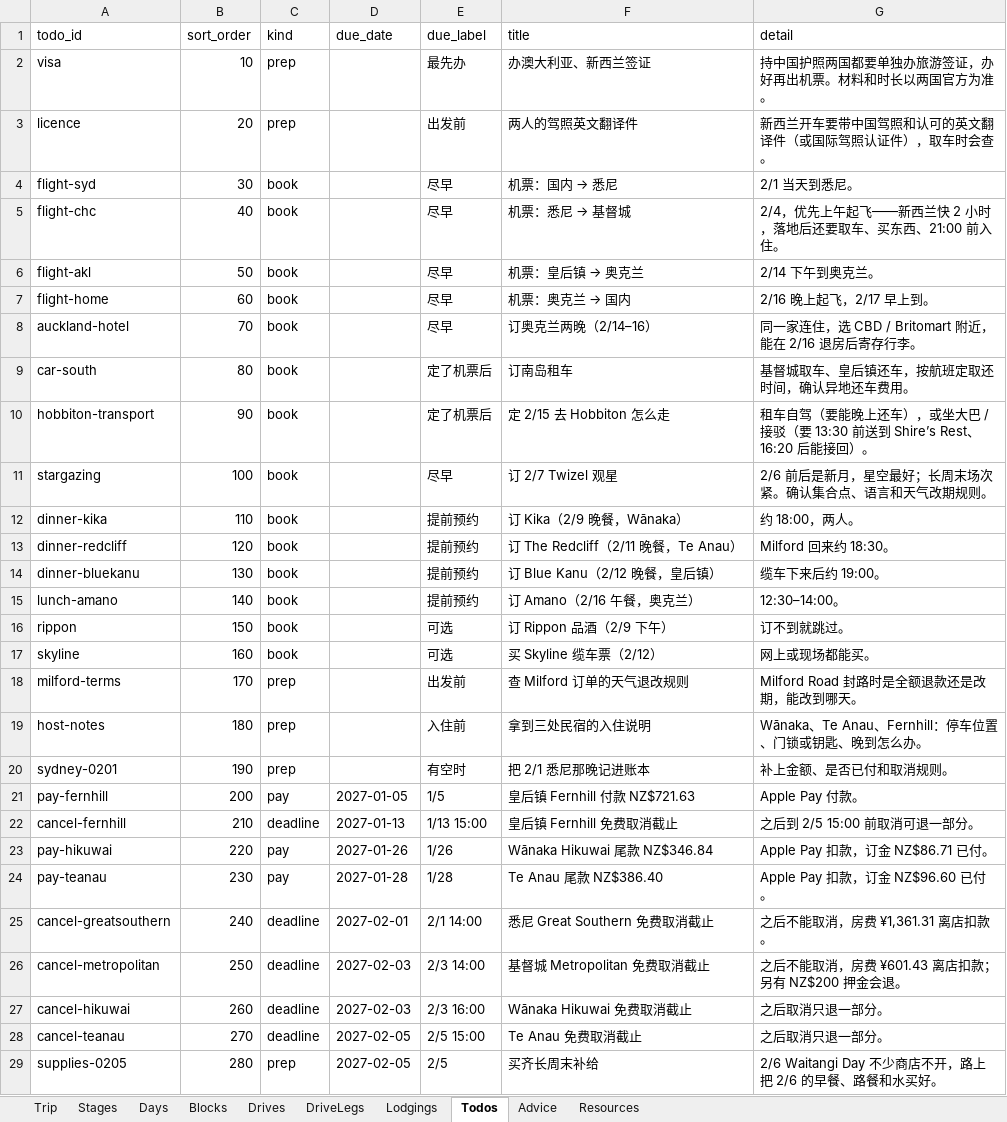
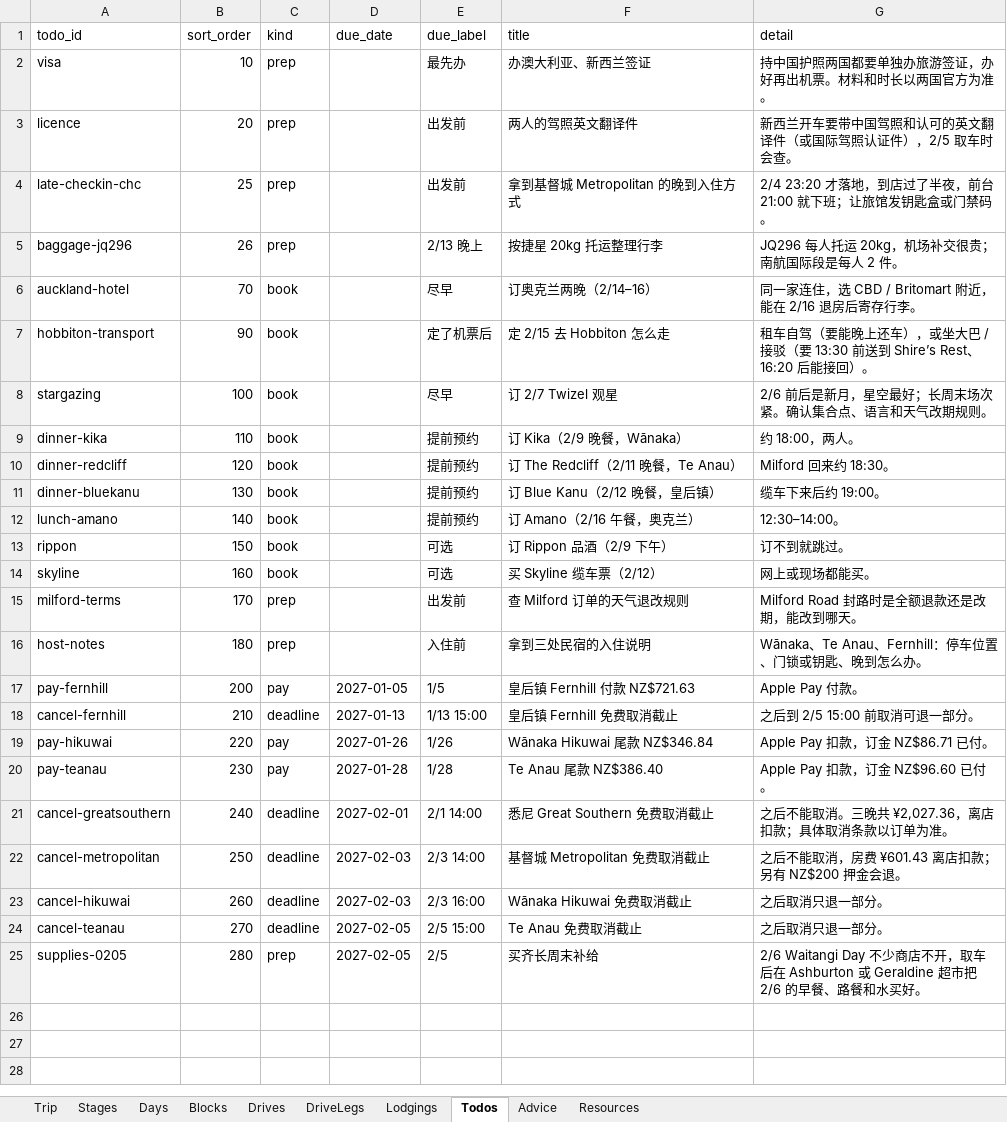
Before and after one commit to s413286943-cmyk/Aussie-Split, an Excel workbook: content/nz2027-itinerary.xlsx, sheet Todos, drawn as a sheet; values as stored, in another font and other column widths than the file's, no borders; removed rows and columns are numbered as before the commit, all else as after; the diff names each change by its address in the sheet, - before the commit and + after, or states it on an @@ line.

```diff
--- a/content/nz2027-itinerary.xlsx (sheet Todos)
+++ b/content/nz2027-itinerary.xlsx (sheet Todos)
-G3 (detail): 新西兰开车要带中国驾照和认可的英文翻译件（或国际驾照认证件），取车时会查。
+G3 (detail): 新西兰开车要带中国驾照和认可的英文翻译件（或国际驾照认证件），2/5 取车时会查。
-row 4: flight-syd | 30 | book |  | 尽早 | 机票：国内 → 悉尼 | 2/1 当天到悉尼。
-row 5: flight-chc | 40 | book |  | 尽早 | 机票：悉尼 → 基督城 | 2/4，优先上午起飞——新西兰快 2 小时，落地后还要取车、买东西、21:00 前入住。
-row 6: flight-akl | 50 | book |  | 尽早 | 机票：皇后镇 → 奥克兰 | 2/14 下午到奥克兰。
-row 7: flight-home | 60 | book |  | 尽早 | 机票：奥克兰 → 国内 | 2/16 晚上起飞，2/17 早上到。
+row 4: late-checkin-chc | 25 | prep |  | 出发前 | 拿到基督城 Metropolitan 的晚到入住方式 | 2/4 23:20 才落地，到店过了半夜，前台 21:00 就下班；让旅馆发钥匙盒或门禁码。
+row 5: baggage-jq296 | 26 | prep |  | 2/13 晚上 | 按捷星 20kg 托运整理行李 | JQ296 每人托运 20kg，机场补交很贵；南航国际段是每人 2 件。
-row 9: car-south | 80 | book |  | 定了机票后 | 订南岛租车 | 基督城取车、皇后镇还车，按航班定取还时间，确认异地还车费用。
-row 20: sydney-0201 | 190 | prep |  | 有空时 | 把 2/1 悉尼那晚记进账本 | 补上金额、是否已付和取消规则。
-G21 (detail): 之后不能取消，房费 ¥1,361.31 离店扣款。
+G21 (detail): 之后不能取消。三晚共 ¥2,027.36，离店扣款；具体取消条款以订单为准。
-G25 (detail): …店不开，路上把 2/6 的…
+G25 (detail): …店不开，取车后在 Ashburton 或 Geraldine 超市把 2/6 的…
```
Also changed, not shown: sheet Blocks, sheet DriveLegs, sheet Days, sheet Resources, sheet Drives, sheet Lodgings, 4 other files.
